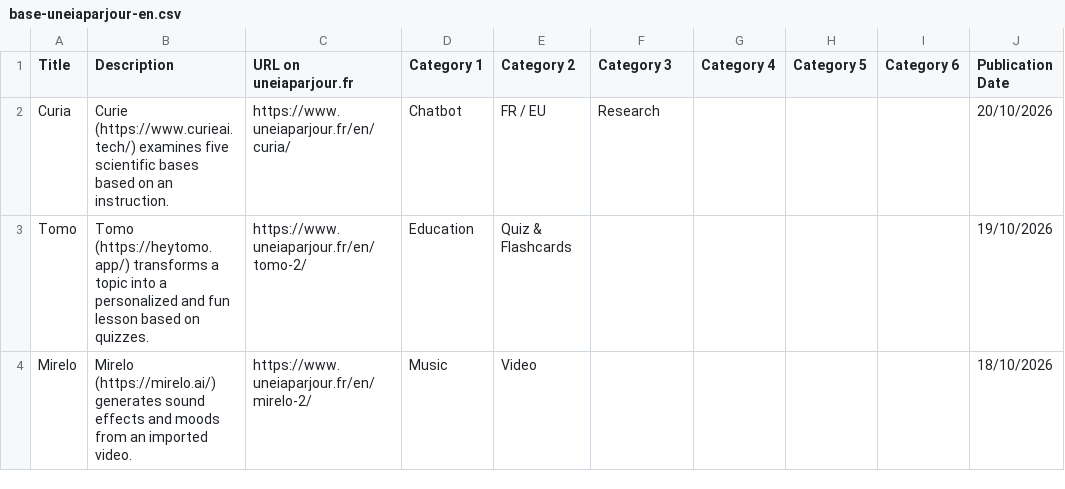
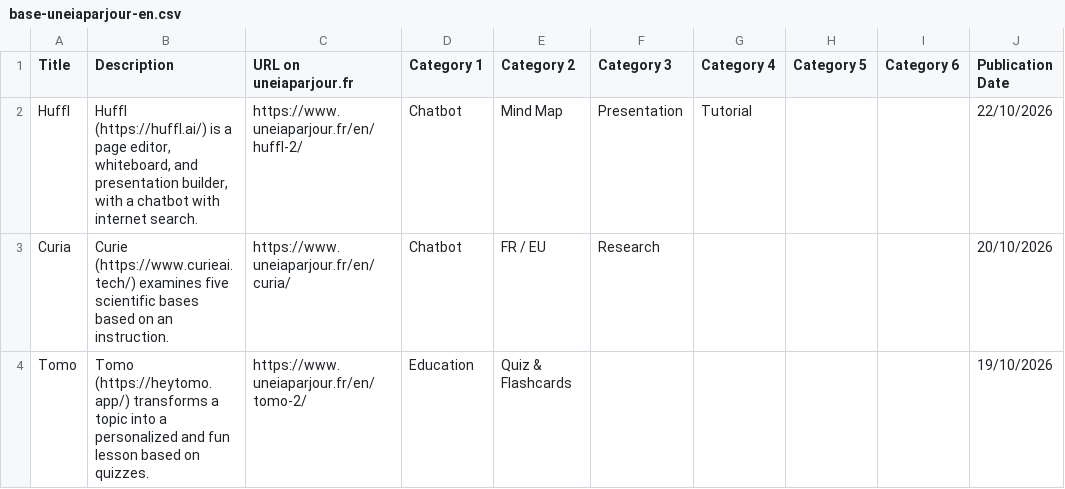
Before and after one commit to uneIAparjour/base-en, a CSV file: base-uneiaparjour-en.csv, drawn as a sheet; only a part is shown; the shorter side is filled out with more unchanged rows.

```diff
--- a/base-uneiaparjour-en.csv
+++ b/base-uneiaparjour-en.csv
@@ -1,2 +1,3 @@
 Title,Description,URL on uneiaparjour.fr,Category 1,Category 2,Category 3,Category 4,Category 5,Category 6,Publication Date
+Huffl,"Huffl (https://huffl.ai/) is a page editor, whiteboard, and presentation builder, with a chatbot with internet search.",https://www.uneiaparjour.fr/en/huffl-2/,Chatbot,Mind Map,Presentation,Tutorial,,,22/10/2026
 Curia,Curie (https://www.curieai.tech/) examines five scientific bases based on an instruction.,https://www.uneiaparjour.fr/en/curia/,Chatbot,FR / EU,Research,,,,20/10/2026
```
Also changed, not shown: 4 other files.
